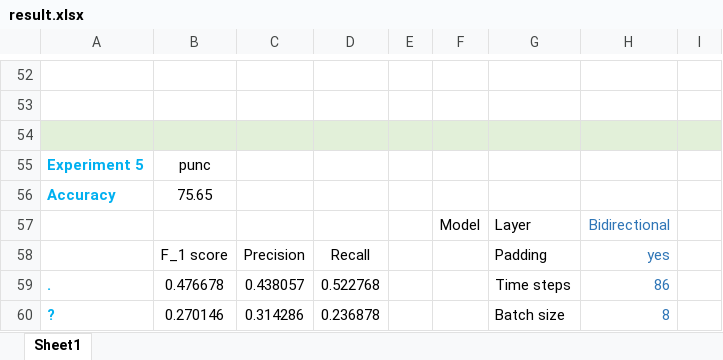
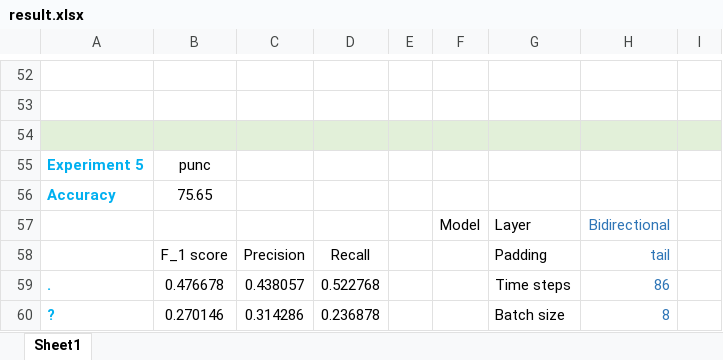
Before and after one commit to allie-tran/punct-detect, an Excel workbook: result/result.xlsx, sheet Sheet1, drawn as a sheet; only a part is shown, gaps mark what is left out; values as stored, in another font and other column widths than the file's, no borders; the diff covers the shown part only; the diff names each change by its address in the sheet, - before the commit and + after, or states it on an @@ line.

```diff
--- a/result/result.xlsx (sheet Sheet1)
+++ b/result/result.xlsx (sheet Sheet1)
-H58: yes
+H58: tail
```
Also changed, not shown: 32 added rows, 37 edited cells and cell formats elsewhere in this sheet, result/test_result.txt.xlsx, result/train_result.txt.xlsx, 8 other files.
